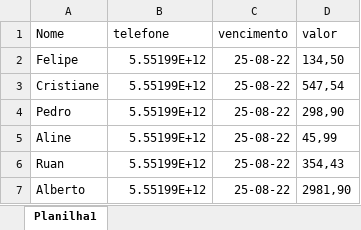
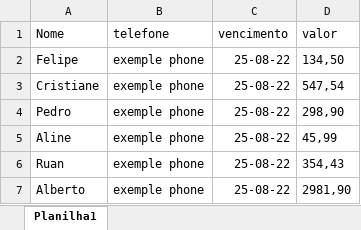
Before and after one commit to mrpresta/automatic-messages-selenium-pandas, an Excel workbook: clientes.xlsx, sheet Planilha1, drawn as a sheet; values as stored, in another font and other column widths than the file's, no borders; the diff names each change by its address in the sheet, - before the commit and + after, or states it on an @@ line.

```diff
--- a/clientes.xlsx (sheet Planilha1)
+++ b/clientes.xlsx (sheet Planilha1)
-B2:B7 (telefone): 5.55199E+12
+B2:B7 (telefone): exemple phone
```
Also changed, not shown: 1 other file.
